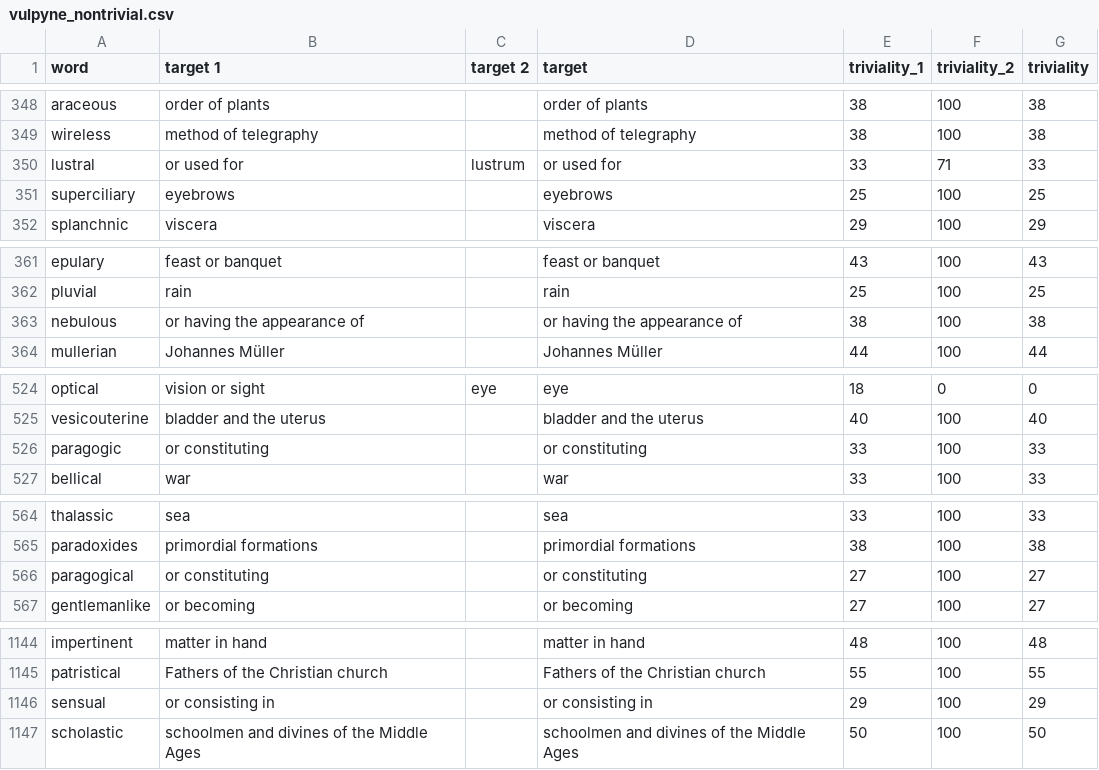
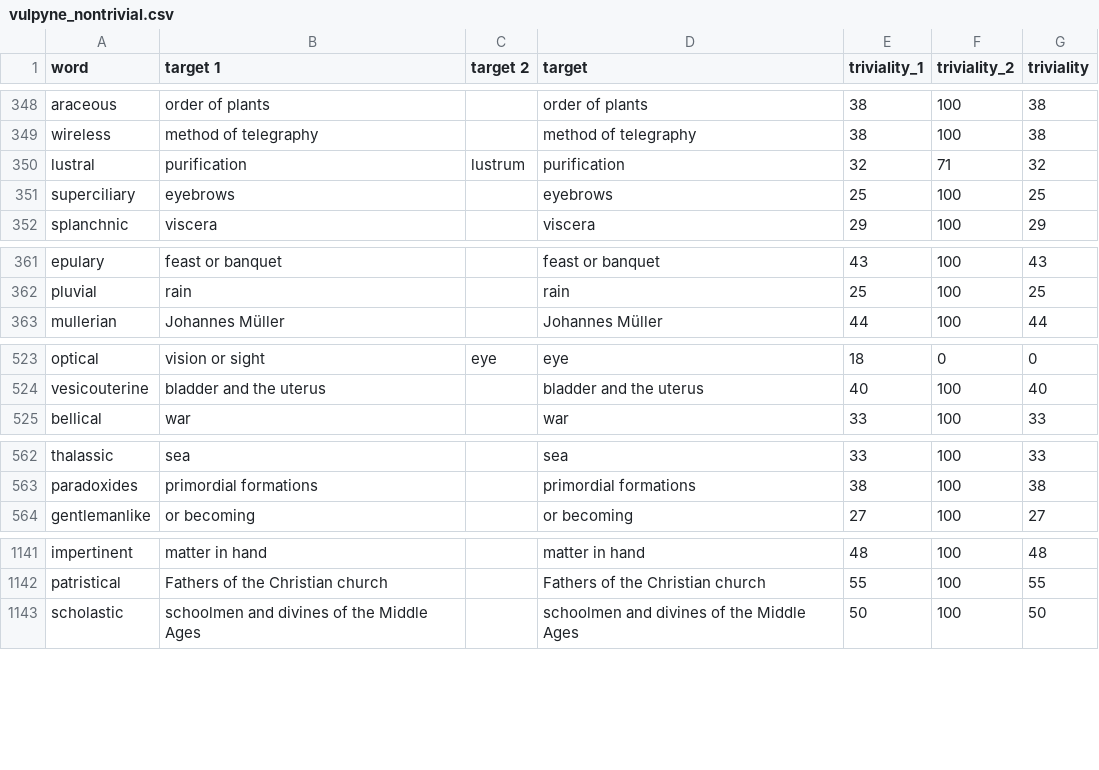
Before and after one commit to rkurchin/vulpyne, a CSV file: vulpyne_nontrivial.csv, drawn as a sheet; only a part is shown, gaps mark what is left out; the diff covers the shown part only.

Commit message:
added target query

```diff
--- a/vulpyne_nontrivial.csv
+++ b/vulpyne_nontrivial.csv
@@ -349,3 +349,3 @@ araceous,order of plants,,order of plants,38,100,38
 wireless,method of telegraphy,,method of telegraphy,38,100,38
-lustral,or used for,lustrum,or used for,33,71,33
+lustral,purification,lustrum,purification,32,71,32
 superciliary,eyebrows,,eyebrows,25,100,25
@@ -362,3 +362,2 @@ epulary,feast or banquet,,feast or banquet,43,100,43
 pluvial,rain,,rain,25,100,25
-nebulous,or having the appearance of,,or having the appearance of,38,100,38
 mullerian,Johannes Müller,,Johannes Müller,44,100,44
@@ -525,3 +524,2 @@ optical,vision or sight,eye,eye,18,0,0
 vesicouterine,bladder and the uterus,,bladder and the uterus,40,100,40
-paragogic,or constituting,,or constituting,33,100,33
 bellical,war,,war,33,100,33
@@ -565,3 +563,2 @@ thalassic,sea,,sea,33,100,33
 paradoxides,primordial formations,,primordial formations,38,100,38
-paragogical,or constituting,,or constituting,27,100,27
 gentlemanlike,or becoming,,or becoming,27,100,27
@@ -1145,3 +1142,2 @@ impertinent,matter in hand,,matter in hand,48,100,48
 patristical,Fathers of the Christian church,,Fathers of the Christian church,55,100,55
-sensual,or consisting in,,or consisting in,29,100,29
 scholastic,schoolmen and divines of the Middle Ages,,schoolmen and divines of the Middle Ages,50,100,50
```
Also changed, not shown: 12 edited cells elsewhere in this file, 4 other files.
